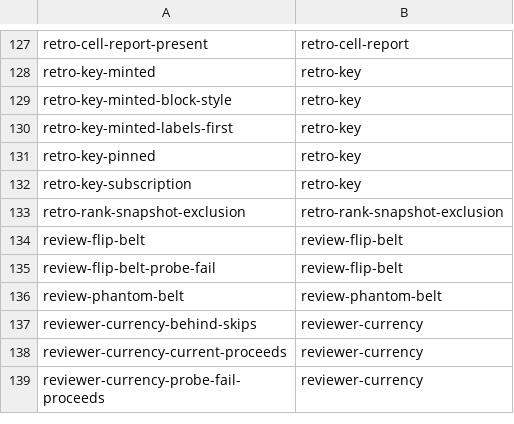
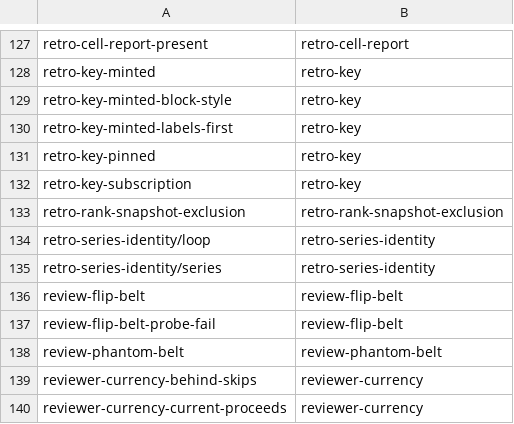
Before and after one commit to teststuffstash/homelab, a TSV file: agents/replay/families.tsv, drawn as a sheet; only a part is shown, gaps mark what is left out; the shorter side is filled out with more unchanged rows; the diff names each change by its address in the sheet, - before the commit and + after, or states it on an @@ line.

```diff
--- a/agents/replay/families.tsv
+++ b/agents/replay/families.tsv
+row 134: retro-series-identity/loop | retro-series-identity
+row 135: retro-series-identity/series | retro-series-identity
```
Also changed, not shown: 10 other files.
